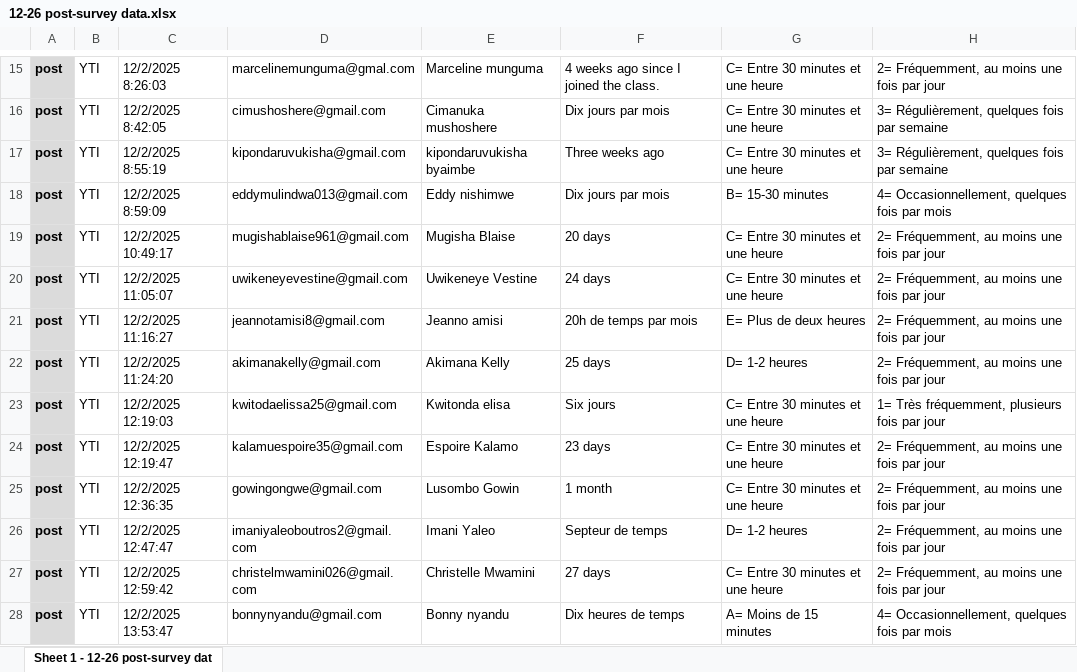
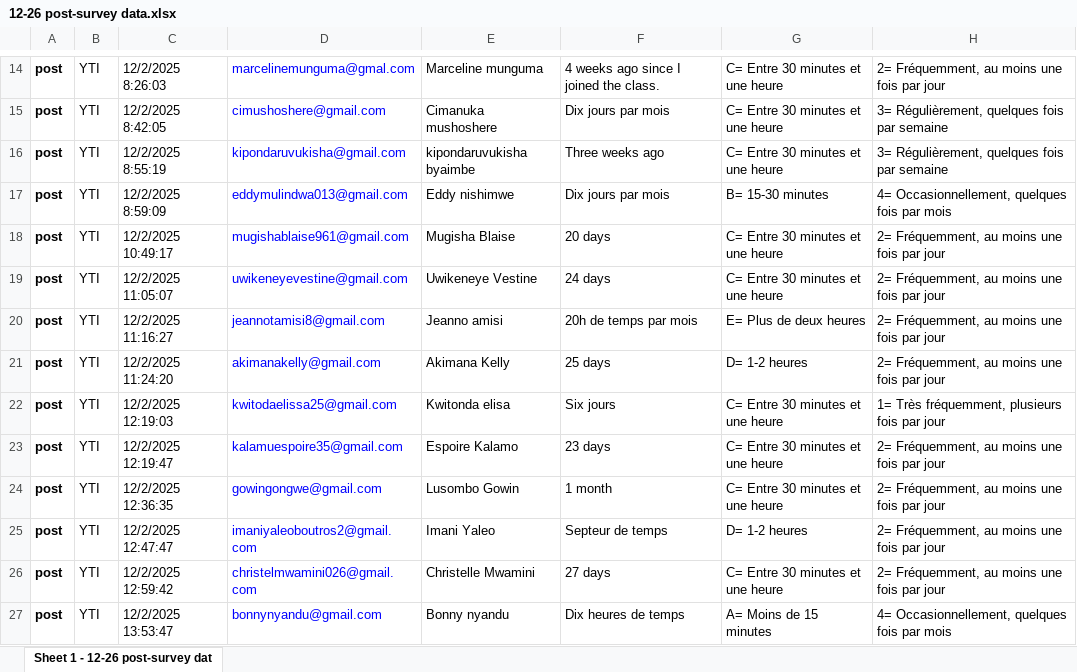
Before and after one commit to vrozkovec/org.kusalainstitute.surveys, an Excel workbook: data/12-26 post-survey data.xlsx, sheet Sheet 1 - 12-26 post-survey dat, drawn as a sheet; only a part is shown, gaps mark what is left out; values as stored, in another font and other column widths than the file's, no borders; addresses are those after the commit; the diff covers the shown part only; the diff names each change by its address in the sheet, - before the commit and + after, or states it on an @@ line.

```diff
--- a/data/12-26 post-survey data.xlsx (sheet Sheet 1 - 12-26 post-survey dat)
+++ b/data/12-26 post-survey data.xlsx (sheet Sheet 1 - 12-26 post-survey dat)
-A14:A27 fill: #DBDBDB
+A14:A27 fill: none
-D14:D27 text colour: black
+D14:D27 text colour: #0000FF
```
Also changed, not shown: 1 removed row and cell formats elsewhere in this sheet, data/12-26 pre-survey data.xlsx, 10 other files.
